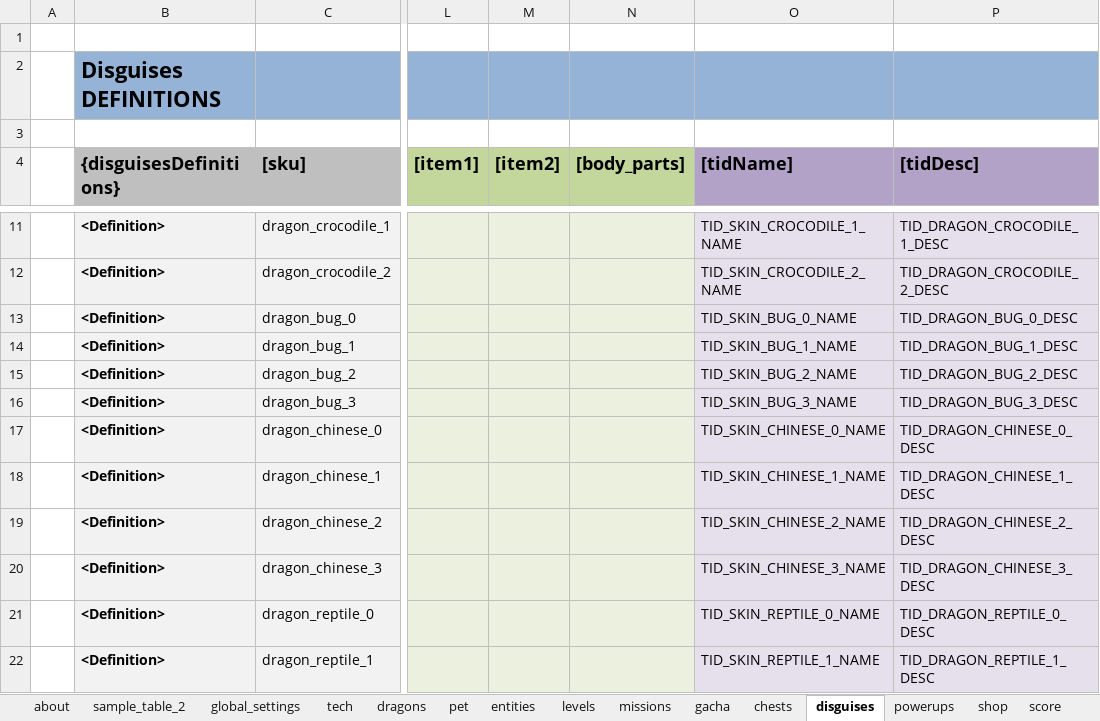
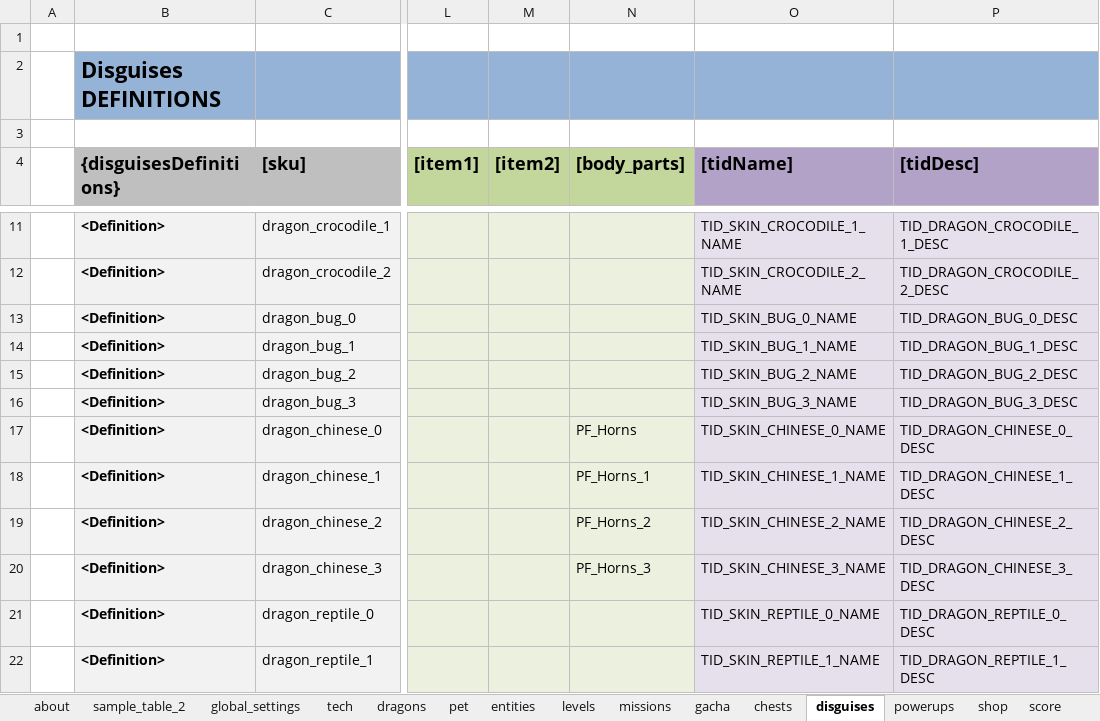
Before and after one commit to nam27062002/hello, an Excel workbook: Docs/Content/HungryDragonContent.xlsx, sheet disguises, drawn as a sheet; only a part is shown, gaps mark what is left out; values as stored, in another font and other column widths than the file's, no borders; table styles not drawn; the diff names each change by its address in the sheet, - before the commit and + after, or states it on an @@ line.

Commit message:
Added Horns to Chinese dragon
Former-commit-id: 30469b7d02c7009ef0c2d25d5da4d093c632c02b

```diff
--- a/Docs/Content/HungryDragonContent.xlsx (sheet disguises)
+++ b/Docs/Content/HungryDragonContent.xlsx (sheet disguises)
-N17 ([body_parts]): (empty)
+N17 ([body_parts]): PF_Horns
-N18 ([body_parts]): (empty)
+N18 ([body_parts]): PF_Horns_1
-N19 ([body_parts]): (empty)
+N19 ([body_parts]): PF_Horns_2
-N20 ([body_parts]): (empty)
+N20 ([body_parts]): PF_Horns_3
```
Also changed, not shown: charts or pictures, 2 other files.
